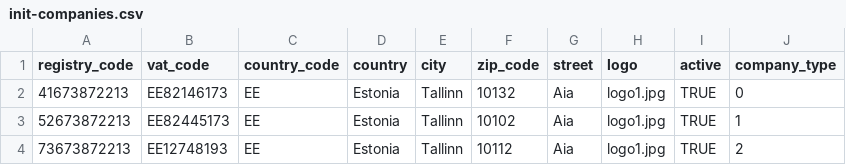
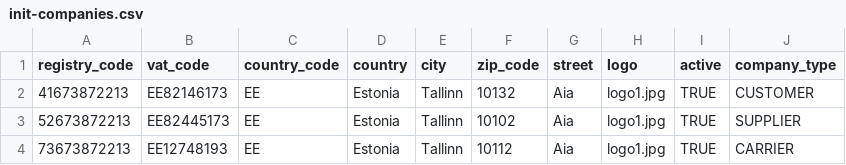
Before and after one commit to krsmll/StoqifyApi, a CSV file: src/main/resources/db.changelog/init-data/init-companies.csv, drawn as a sheet.

```diff
--- a/src/main/resources/db.changelog/init-data/init-companies.csv
+++ b/src/main/resources/db.changelog/init-data/init-companies.csv
@@ -1,4 +1,4 @@
 registry_code,vat_code,country_code,country,city,zip_code,street,logo,active,company_type
-41673872213, EE82146173, EE, Estonia, Tallinn, 10132, Aia, logo1.jpg,TRUE,0
-52673872213, EE82445173, EE, Estonia, Tallinn, 10102, Aia, logo1.jpg,TRUE,1
-73673872213, EE12748193, EE, Estonia, Tallinn, 10112, Aia, logo1.jpg,TRUE,2
+41673872213, EE82146173, EE, Estonia, Tallinn, 10132, Aia, logo1.jpg,TRUE,CUSTOMER
+52673872213, EE82445173, EE, Estonia, Tallinn, 10102, Aia, logo1.jpg,TRUE,SUPPLIER
+73673872213, EE12748193, EE, Estonia, Tallinn, 10112, Aia, logo1.jpg,TRUE,CARRIER
```
Also changed, not shown: 7 other files.
